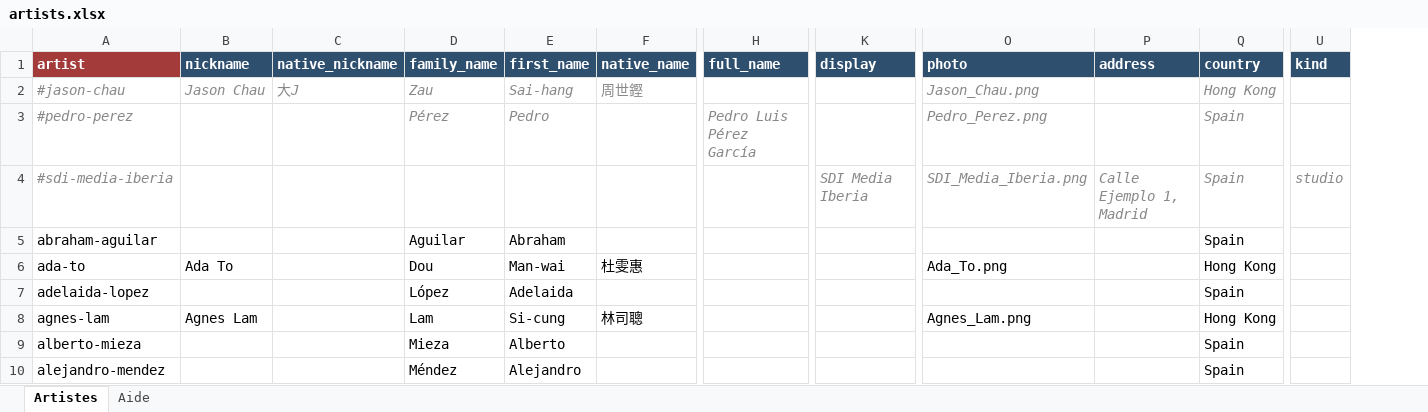
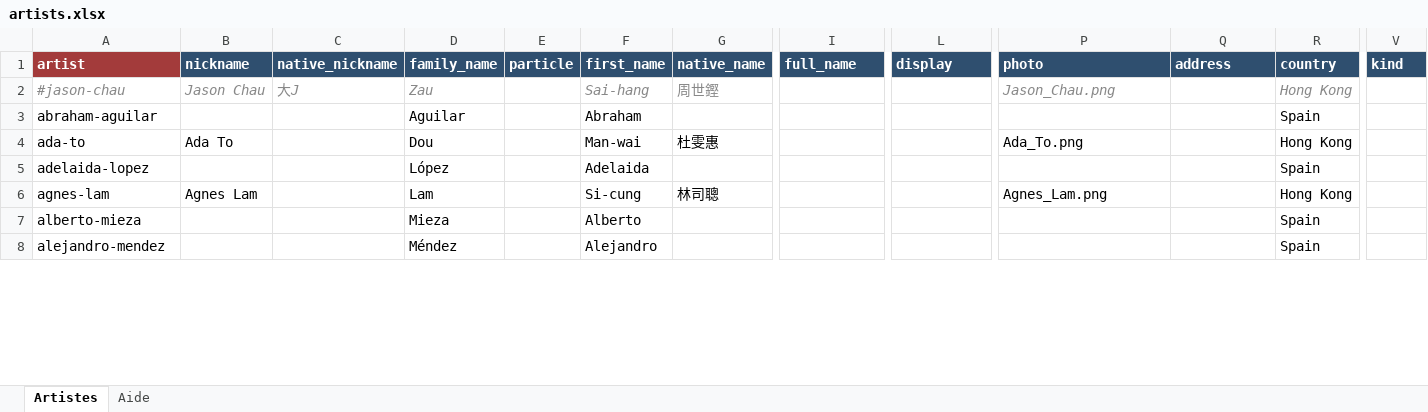
Before and after one commit to CHARGUIGOU/charguigou.github.io, an Excel workbook: _data/artists.xlsx, sheet Artistes, drawn as a sheet; only a part is shown, gaps mark what is left out; values as stored, in another font and other column widths than the file's, no borders; conditional formats not drawn; removed rows and columns are numbered as before the commit, all else as after; rows hold the shown columns only; the diff covers the shown part only; the diff names each change by its address in the sheet, - before the commit and + after, or states it on an @@ line.

Commit message:
Add files via upload

```diff
--- a/_data/artists.xlsx (sheet Artistes)
+++ b/_data/artists.xlsx (sheet Artistes)
+column E (particle), empty
-row 3: #pedro-perez |  |  | Pérez | Pedro |  | Pedro Luis Pérez García |  | Pedro_Perez.png |  | Spain
-row 4: #sdi-media-iberia |  |  |  |  |  |  | SDI Media Iberia | SDI_Media_Iberia.png | Calle Ejemplo 1, Madrid | Spain | studio
```
Also changed, not shown: 39 edited cells elsewhere in this sheet.
